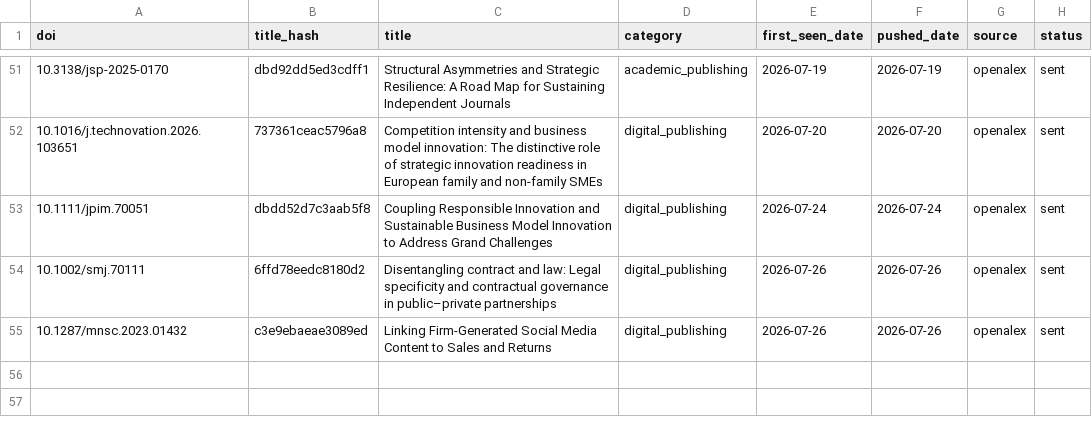
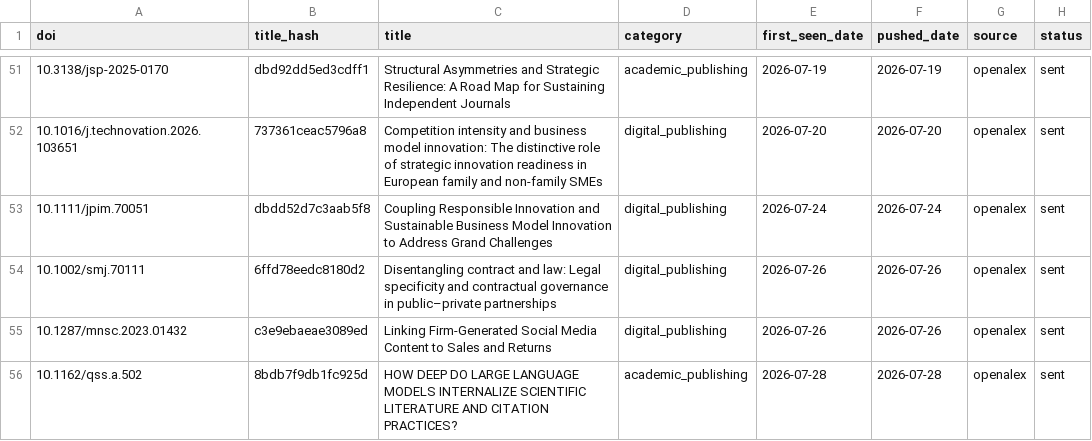
Before and after one commit to martinax0331yj/academic-literature-alert, a CSV file: data/pushed_records.csv, drawn as a sheet; only a part is shown, gaps mark what is left out; the diff names each change by its address in the sheet, - before the commit and + after, or states it on an @@ line.

```diff
--- a/data/pushed_records.csv
+++ b/data/pushed_records.csv
+row 56: 10.1162/qss.a.502 | 8bdb7f9db1fc925d | HOW DEEP DO LARGE LANGUAGE MODELS INTERNALIZE SCIENTIFIC LITERATURE AND CITATION PRACTICES? | academic_publishing | 2026-07-28 | 2026-07-28 | openalex | sent
```
Also changed, not shown: 2 other files.
